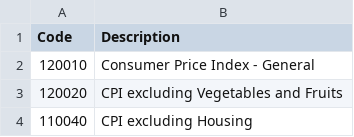
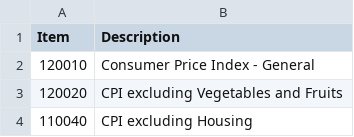
Before and after one commit to roykisluk/Inflation-Heterogeneity, a CSV file: Data_clean/CPI_primary_categories_codebook_english.csv, drawn as a sheet; only a part is shown.

Commit message:
Refactor primary categories data processing and visualization; update column names, clean data, and plot extreme price changes.

```diff
--- a/Data_clean/CPI_primary_categories_codebook_english.csv
+++ b/Data_clean/CPI_primary_categories_codebook_english.csv
@@ -1,2 +1,2 @@
-Code,Description
+Item,Description
 120010,Consumer Price Index - General
```
Also changed, not shown: 1 other file.
